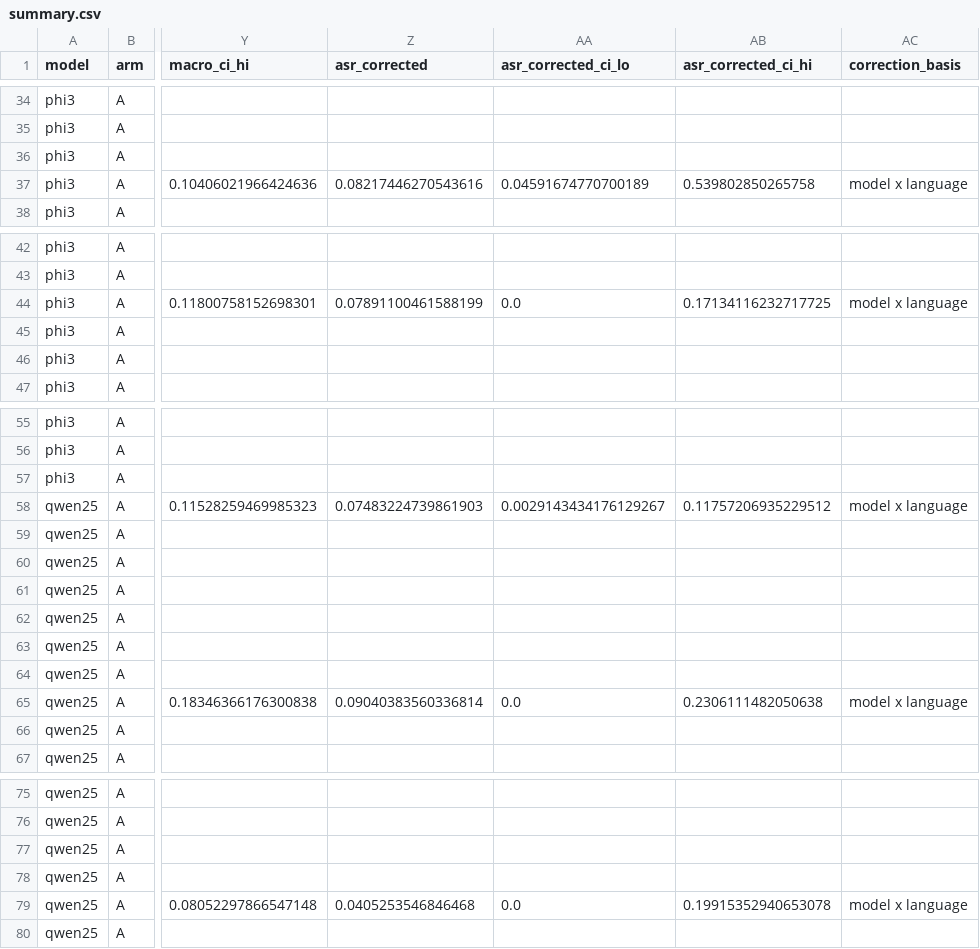
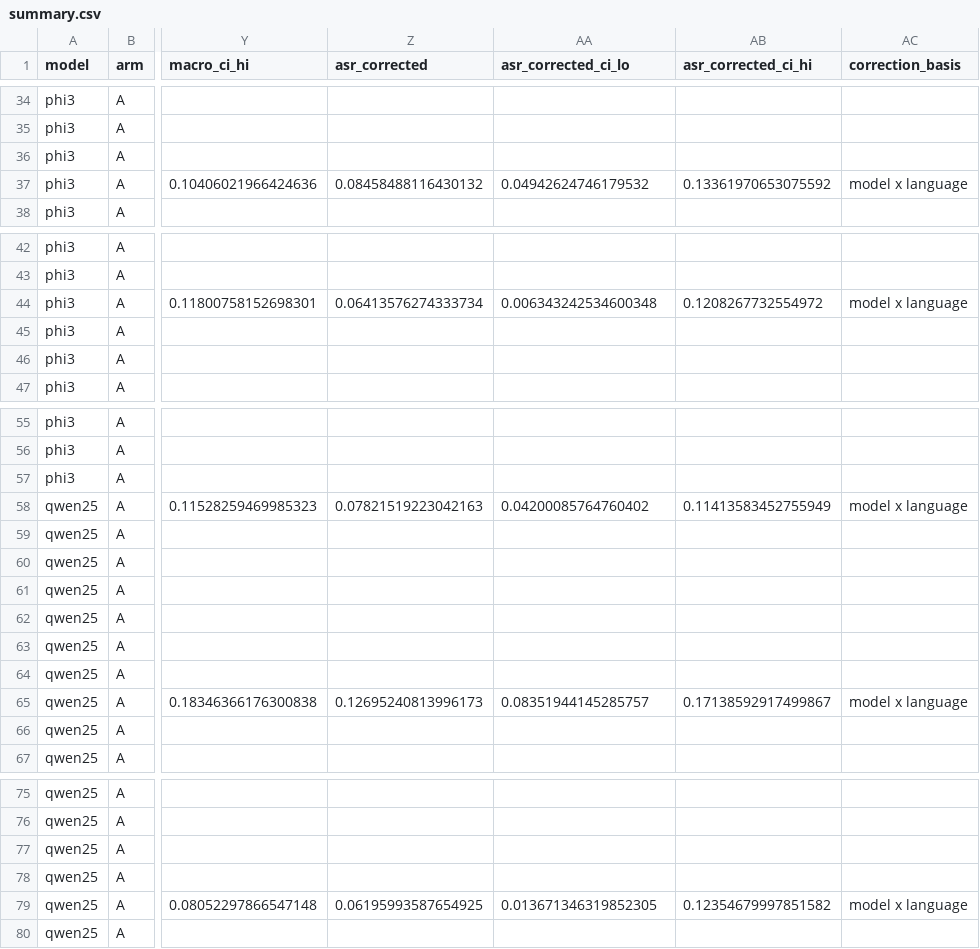
Before and after one commit to mshamoonbutt/NLP_Research, a CSV file: outputs/exp2/main/summary.csv, drawn as a sheet; only a part is shown, gaps mark what is left out; the diff covers the shown part only; the diff names each change by its address in the sheet, - before the commit and + after, or states it on an @@ line.

```diff
--- a/outputs/exp2/main/summary.csv
+++ b/outputs/exp2/main/summary.csv
-Z37 (asr_corrected): 0.08217446270543616
+Z37 (asr_corrected): 0.08458488116430132
-AA37 (asr_corrected_ci_lo): 0.04591674770700189
+AA37 (asr_corrected_ci_lo): 0.04942624746179532
-AB37 (asr_corrected_ci_hi): 0.539802850265758
+AB37 (asr_corrected_ci_hi): 0.13361970653075592
-Z44 (asr_corrected): 0.07891100461588199
+Z44 (asr_corrected): 0.06413576274333734
-AA44 (asr_corrected_ci_lo): 0.0
+AA44 (asr_corrected_ci_lo): 0.006343242534600348
-AB44 (asr_corrected_ci_hi): 0.17134116232717725
+AB44 (asr_corrected_ci_hi): 0.1208267732554972
-Z58 (asr_corrected): 0.07483224739861903
+Z58 (asr_corrected): 0.07821519223042163
-AA58 (asr_corrected_ci_lo): 0.0029143434176129267
+AA58 (asr_corrected_ci_lo): 0.04200085764760402
-AB58 (asr_corrected_ci_hi): 0.11757206935229512
+AB58 (asr_corrected_ci_hi): 0.11413583452755949
-Z65 (asr_corrected): 0.09040383560336814
+Z65 (asr_corrected): 0.12695240813996173
-AA65 (asr_corrected_ci_lo): 0.0
+AA65 (asr_corrected_ci_lo): 0.08351944145285757
-AB65 (asr_corrected_ci_hi): 0.2306111482050638
+AB65 (asr_corrected_ci_hi): 0.17138592917499867
-Z79 (asr_corrected): 0.0405253546846468
+Z79 (asr_corrected): 0.06195993587654925
-AA79 (asr_corrected_ci_lo): 0.0
+AA79 (asr_corrected_ci_lo): 0.013671346319852305
-AB79 (asr_corrected_ci_hi): 0.19915352940653078
+AB79 (asr_corrected_ci_hi): 0.12354679997851582
```
Also changed, not shown: 18 edited cells elsewhere in this file, outputs/exp2/main/summary_eval_main.csv, 6 other files.
